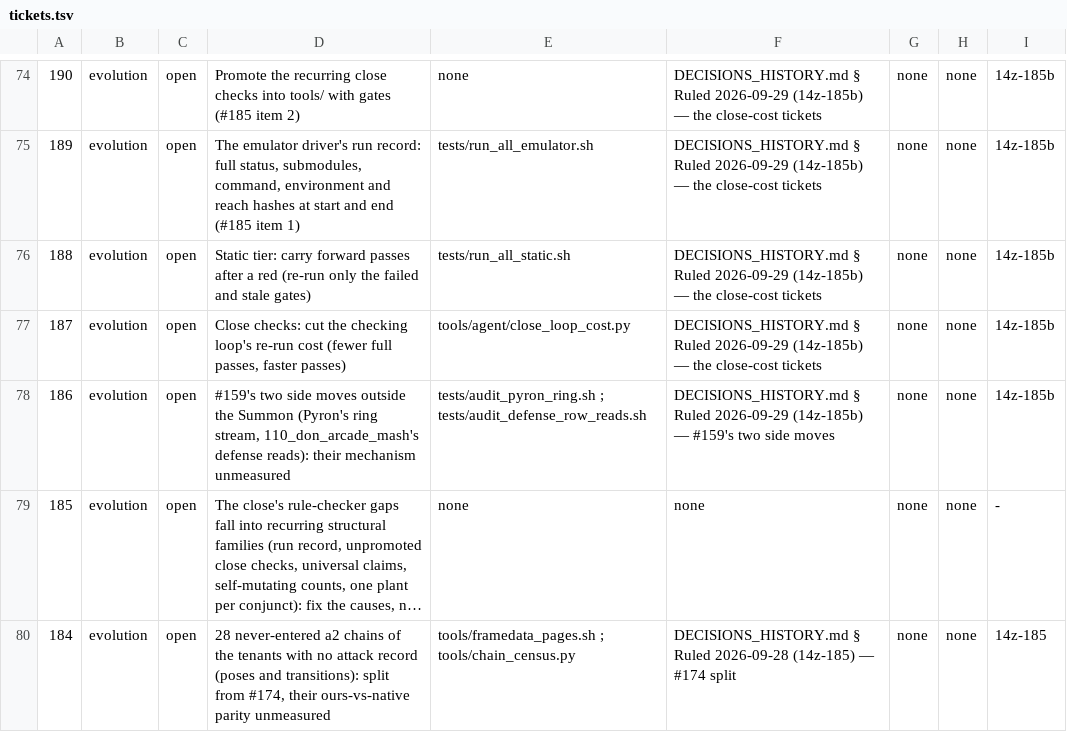
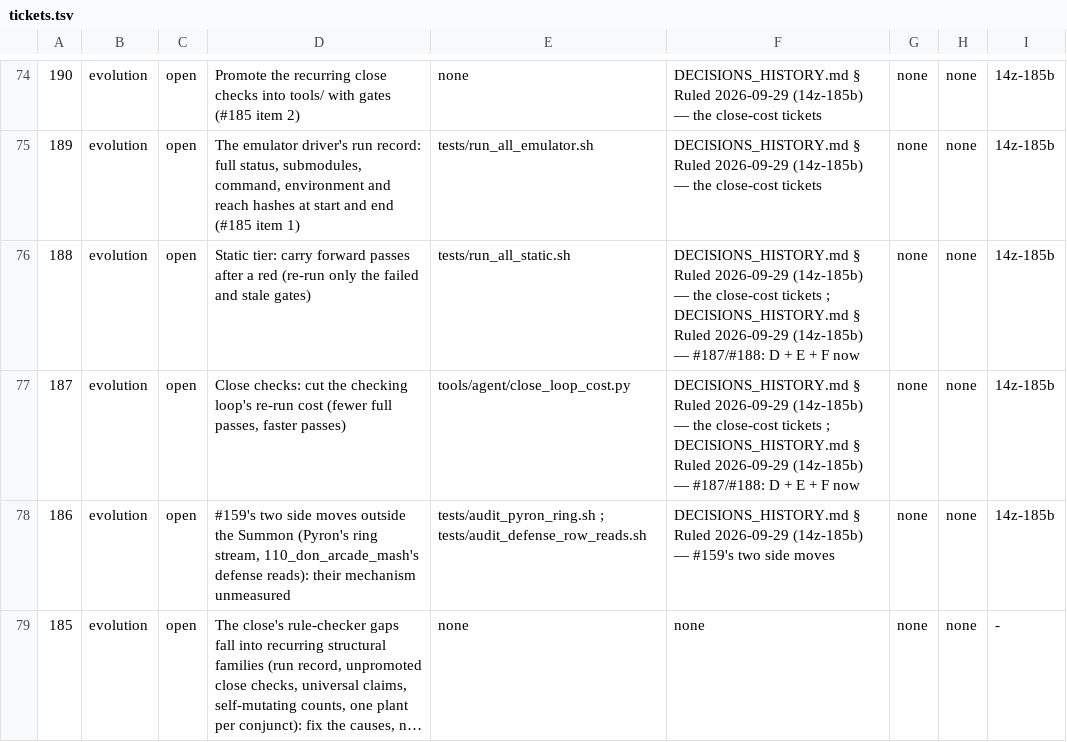
Before and after one commit to DefinitelyFrenchName/VampireSaved, a TSV file: docs/project/tickets.tsv, drawn as a sheet; only a part is shown, gaps mark what is left out; the shorter side is filled out with more unchanged rows; long unchanged cells end in …; the diff names each change by its address in the sheet, - before the commit and + after, or states it on an @@ line.

```diff
--- a/docs/project/tickets.tsv
+++ b/docs/project/tickets.tsv
-F76:F77: …close-cost tickets
+F76:F77: …close-cost tickets ; DECISIONS_HISTORY.md § Ruled 2026-09-29 (14z-185b) — #187/#188: D + E + F now
```
Also changed, not shown: 15 other files.
